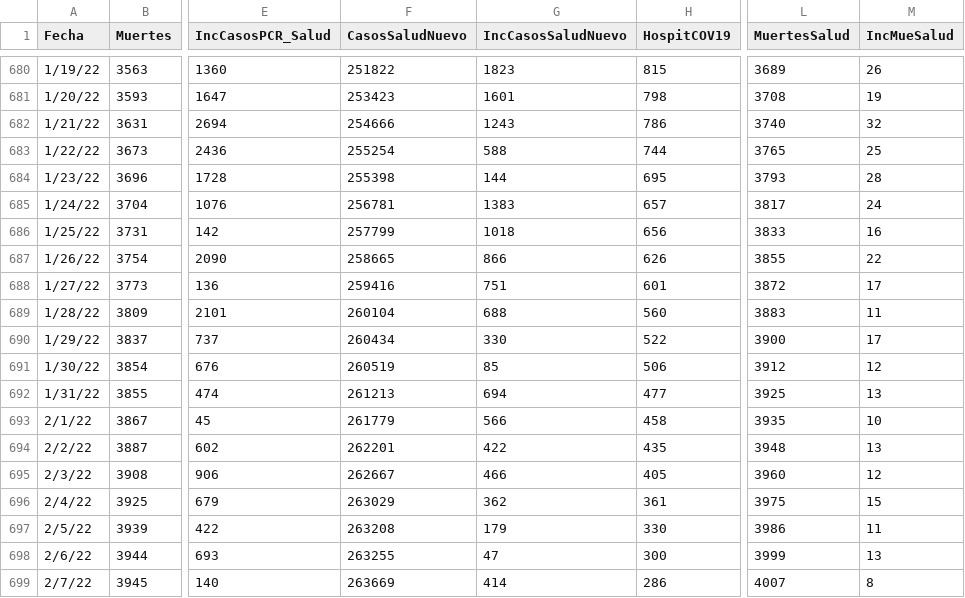
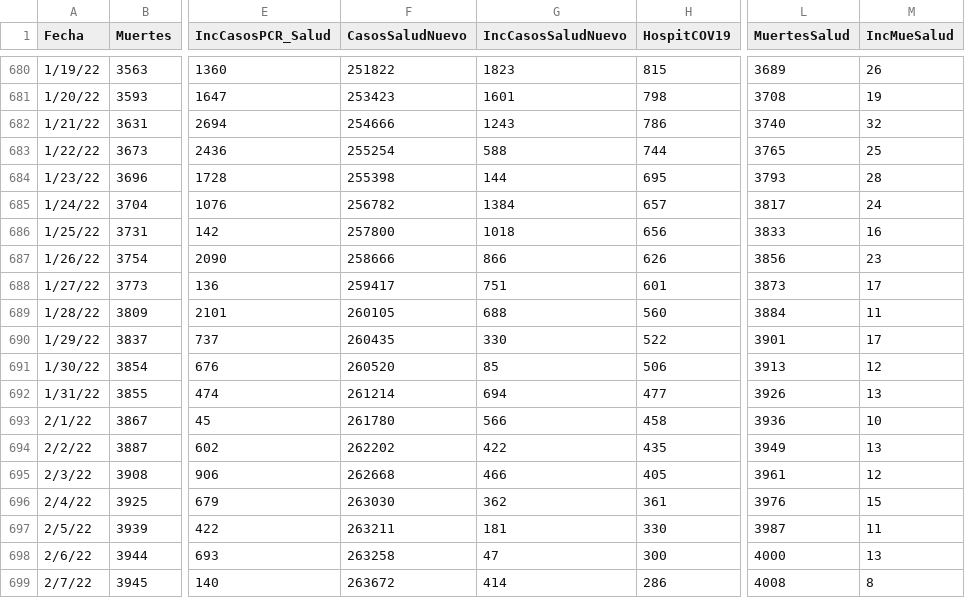
Before and after one commit to rafalab/covidpr, a CSV file: data/DatosMortalidad.csv, drawn as a sheet; only a part is shown, gaps mark what is left out; the diff covers the shown part only; the diff names each change by its address in the sheet, - before the commit and + after, or states it on an @@ line.

Commit message:
Actualizando datos de hospitalizaciones

```diff
--- a/data/DatosMortalidad.csv
+++ b/data/DatosMortalidad.csv
-F685 (CasosSaludNuevo): 256781
+F685 (CasosSaludNuevo): 256782
-G685 (IncCasosSaludNuevo): 1383
+G685 (IncCasosSaludNuevo): 1384
-F686 (CasosSaludNuevo): 257799
+F686 (CasosSaludNuevo): 257800
-F687 (CasosSaludNuevo): 258665
+F687 (CasosSaludNuevo): 258666
-L687 (MuertesSalud): 3855
+L687 (MuertesSalud): 3856
-M687 (IncMueSalud): 22
+M687 (IncMueSalud): 23
-F688 (CasosSaludNuevo): 259416
+F688 (CasosSaludNuevo): 259417
-L688 (MuertesSalud): 3872
+L688 (MuertesSalud): 3873
-F689 (CasosSaludNuevo): 260104
+F689 (CasosSaludNuevo): 260105
-L689 (MuertesSalud): 3883
+L689 (MuertesSalud): 3884
-F690 (CasosSaludNuevo): 260434
+F690 (CasosSaludNuevo): 260435
-L690 (MuertesSalud): 3900
+L690 (MuertesSalud): 3901
-F691 (CasosSaludNuevo): 260519
+F691 (CasosSaludNuevo): 260520
-L691 (MuertesSalud): 3912
+L691 (MuertesSalud): 3913
-F692 (CasosSaludNuevo): 261213
+F692 (CasosSaludNuevo): 261214
-L692 (MuertesSalud): 3925
+L692 (MuertesSalud): 3926
-F693 (CasosSaludNuevo): 261779
+F693 (CasosSaludNuevo): 261780
-L693 (MuertesSalud): 3935
+L693 (MuertesSalud): 3936
-F694 (CasosSaludNuevo): 262201
+F694 (CasosSaludNuevo): 262202
-L694 (MuertesSalud): 3948
+L694 (MuertesSalud): 3949
-F695 (CasosSaludNuevo): 262667
+F695 (CasosSaludNuevo): 262668
-L695 (MuertesSalud): 3960
+L695 (MuertesSalud): 3961
-F696 (CasosSaludNuevo): 263029
+F696 (CasosSaludNuevo): 263030
-L696 (MuertesSalud): 3975
+L696 (MuertesSalud): 3976
-F697 (CasosSaludNuevo): 263208
+F697 (CasosSaludNuevo): 263211
-G697 (IncCasosSaludNuevo): 179
+G697 (IncCasosSaludNuevo): 181
-L697 (MuertesSalud): 3986
+L697 (MuertesSalud): 3987
-F698 (CasosSaludNuevo): 263255
+F698 (CasosSaludNuevo): 263258
-L698 (MuertesSalud): 3999
+L698 (MuertesSalud): 4000
-F699 (CasosSaludNuevo): 263669
+F699 (CasosSaludNuevo): 263672
-L699 (MuertesSalud): 4007
+L699 (MuertesSalud): 4008
```
Also changed, not shown: 1 added row and 35 edited cells elsewhere in this file.
